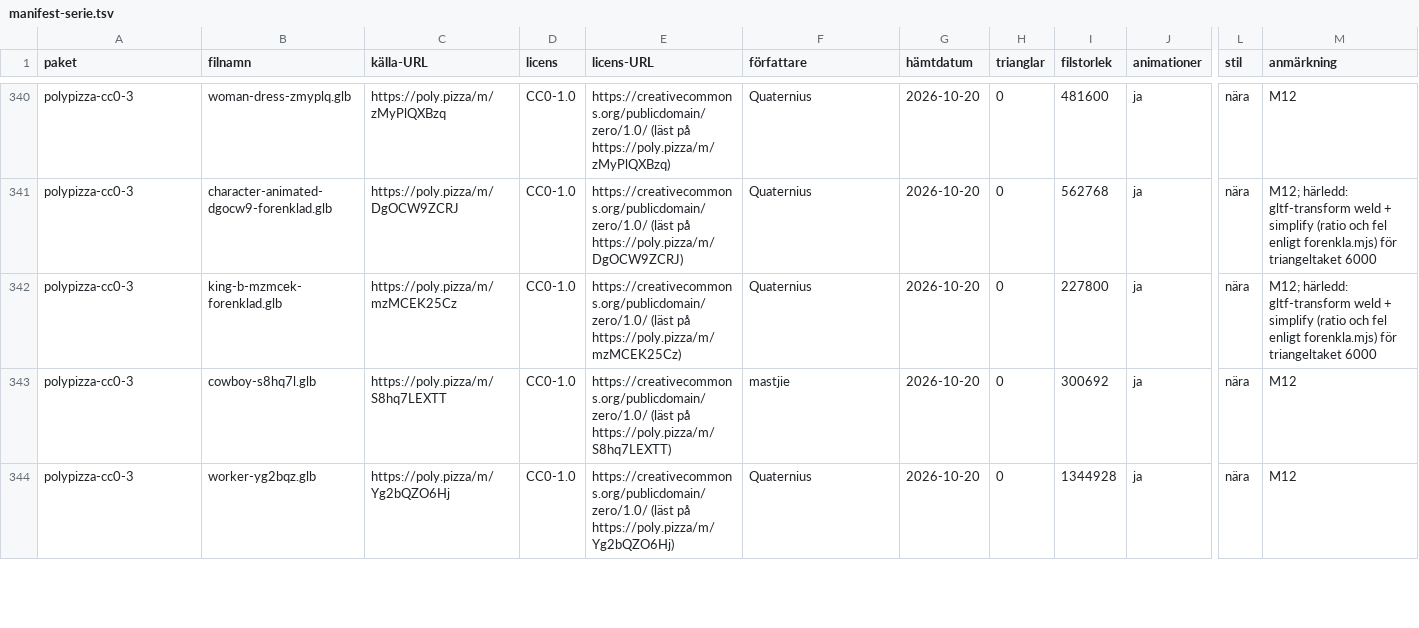
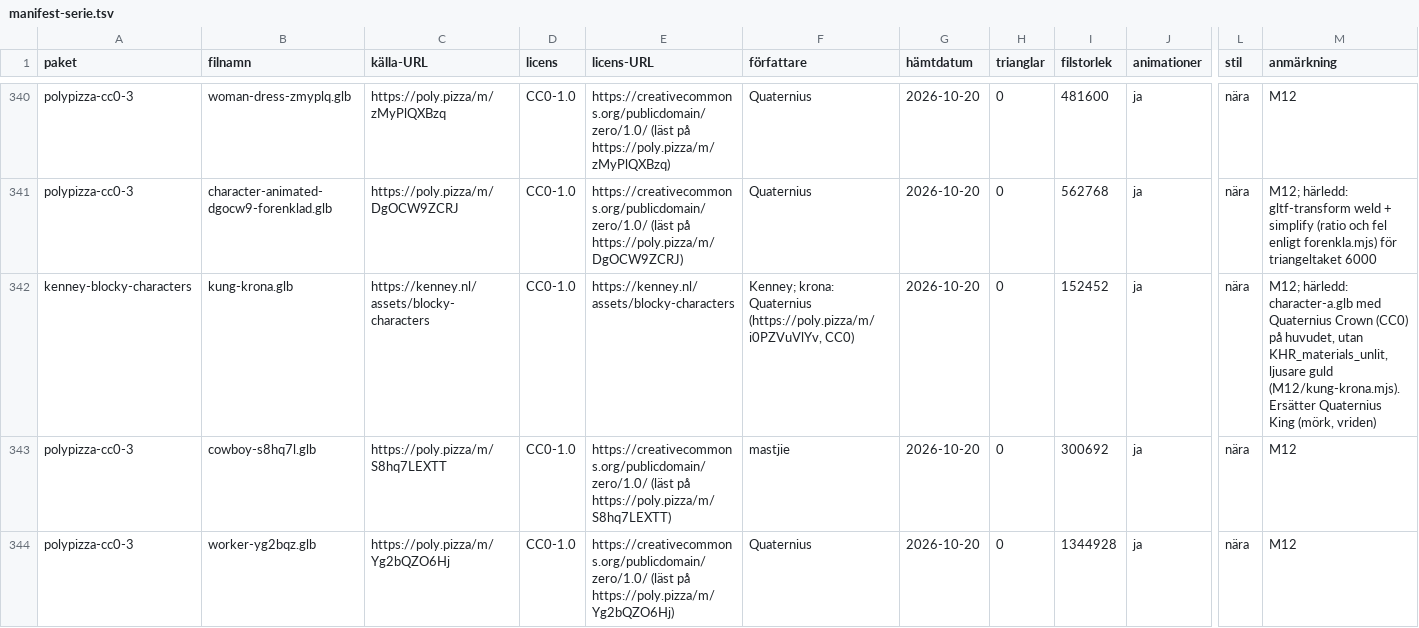
Before and after one commit to christofferhedman87/trollpennan, a TSV file: rundor/R3F-modellserie/manifest-serie.tsv, drawn as a sheet; only a part is shown, gaps mark what is left out; the diff names each change by its address in the sheet, - before the commit and + after, or states it on an @@ line.

Commit message:
M12: kung = Kenney + Quaternius-krona (ljus), pappa fram +z; PROJECT.md §19 rad 21 Kenney unlit-felet

```diff
--- a/rundor/R3F-modellserie/manifest-serie.tsv
+++ b/rundor/R3F-modellserie/manifest-serie.tsv
-A342 (paket): polypizza-cc0-3
+A342 (paket): kenney-blocky-characters
-B342 (filnamn): king-b-mzmcek-forenklad.glb
+B342 (filnamn): kung-krona.glb
-C342 (källa-URL): https://poly.pizza/m/mzMCEK25Cz
+C342 (källa-URL): https://kenney.nl/assets/blocky-characters
-E342 (licens-URL): https://creativecommons.org/publicdomain/zero/1.0/ (läst på https://poly.pizza/m/mzMCEK25Cz)
+E342 (licens-URL): https://kenney.nl/assets/blocky-characters
-F342 (författare): Quaternius
+F342 (författare): Kenney; krona: Quaternius (https://poly.pizza/m/i0PZVuVlYv, CC0)
-I342 (filstorlek): 227800
+I342 (filstorlek): 152452
-M342 (anmärkning): M12; härledd: gltf-transform weld + simplify (ratio och fel enligt forenkla.mjs) för triangeltaket 6000
+M342 (anmärkning): M12; härledd: character-a.glb med Quaternius Crown (CC0) på huvudet, utan KHR_materials_unlit, ljusare guld (M12/kung-krona.mjs). Ersätter Quaternius King (mörk, vriden)
```
Also changed, not shown: rundor/R3F-modellserie/tillval-serie.tsv, 4 other files.
